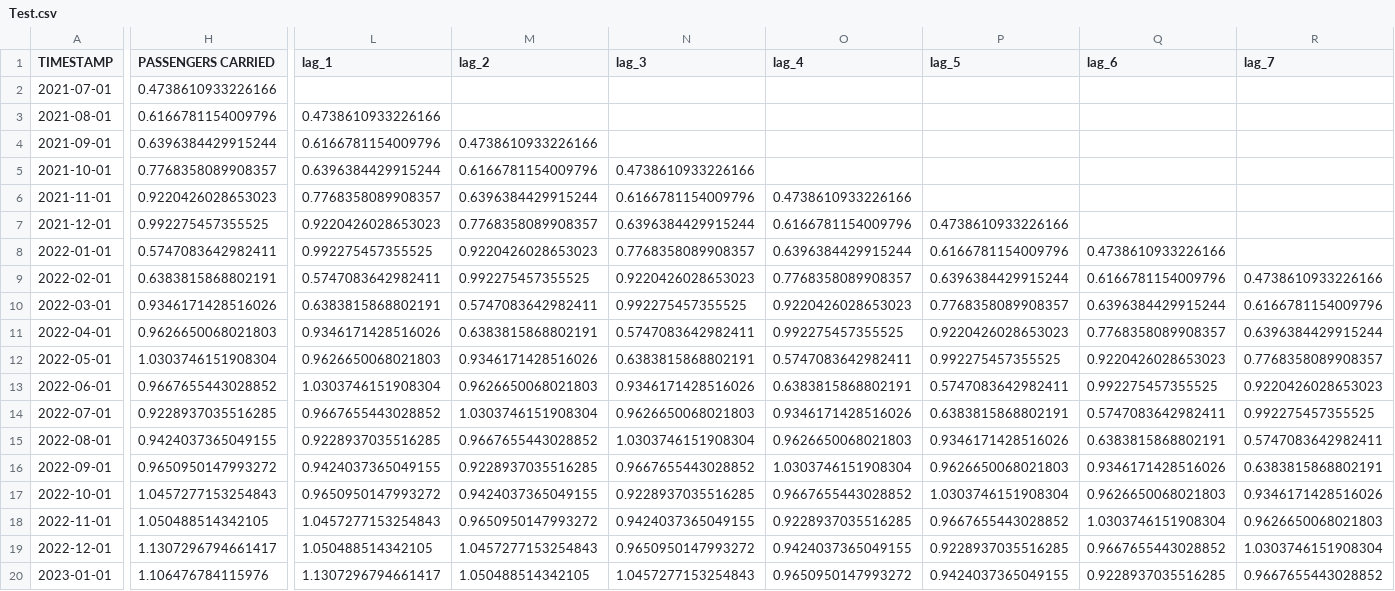
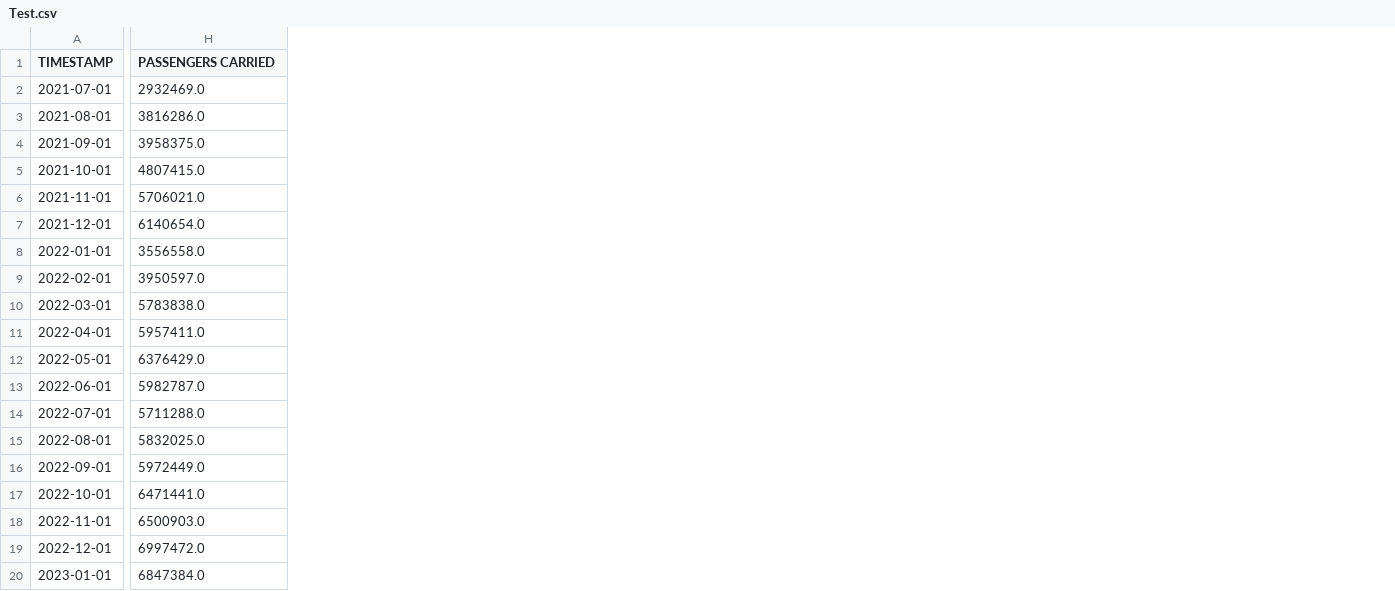
Before and after one commit to awezmehtab/cs215-assignments, a CSV file: A4/code/Test.csv, drawn as a sheet; only a part is shown, gaps mark what is left out; removed rows and columns are numbered as before the commit, all else as after; the diff covers the shown part only; the diff names each change by its address in the sheet, - before the commit and + after, or states it on an @@ line.

```diff
--- a/A4/code/Test.csv
+++ b/A4/code/Test.csv
-column L (lag_1), rows 3-20: 0.4738610933226166 | 0.6166781154009796 | 0.6396384429915244 | 0.7768358089908357 | 0.9220426028653023 | 0.992275457355525 | 0.5747083642982411 | 0.6383815868802191 | 0.9346171428516026 | 0.9626650068021803 | 1.0303746151908304 | 0.9667655443028852 | 0.9228937035516285 | 0.9424037365049155 | 0.9650950147993272 | 1.0457277153254843 | 1.050488514342105 | 1.1307296794661417
-column M (lag_2), rows 4-20: 0.4738610933226166 | 0.6166781154009796 | 0.6396384429915244 | 0.7768358089908357 | 0.9220426028653023 | 0.992275457355525 | 0.5747083642982411 | 0.6383815868802191 | 0.9346171428516026 | 0.9626650068021803 | 1.0303746151908304 | 0.9667655443028852 | 0.9228937035516285 | 0.9424037365049155 | 0.9650950147993272 | 1.0457277153254843 | 1.050488514342105
-column N (lag_3), rows 5-20: 0.4738610933226166 | 0.6166781154009796 | 0.6396384429915244 | 0.7768358089908357 | 0.9220426028653023 | 0.992275457355525 | 0.5747083642982411 | 0.6383815868802191 | 0.9346171428516026 | 0.9626650068021803 | 1.0303746151908304 | 0.9667655443028852 | 0.9228937035516285 | 0.9424037365049155 | 0.9650950147993272 | 1.0457277153254843
-column O (lag_4), rows 6-20: 0.4738610933226166 | 0.6166781154009796 | 0.6396384429915244 | 0.7768358089908357 | 0.9220426028653023 | 0.992275457355525 | 0.5747083642982411 | 0.6383815868802191 | 0.9346171428516026 | 0.9626650068021803 | 1.0303746151908304 | 0.9667655443028852 | 0.9228937035516285 | 0.9424037365049155 | 0.9650950147993272
-column P (lag_5), rows 7-20: 0.4738610933226166 | 0.6166781154009796 | 0.6396384429915244 | 0.7768358089908357 | 0.9220426028653023 | 0.992275457355525 | 0.5747083642982411 | 0.6383815868802191 | 0.9346171428516026 | 0.9626650068021803 | 1.0303746151908304 | 0.9667655443028852 | 0.9228937035516285 | 0.9424037365049155
-column Q (lag_6), rows 8-20: 0.4738610933226166 | 0.6166781154009796 | 0.6396384429915244 | 0.7768358089908357 | 0.9220426028653023 | 0.992275457355525 | 0.5747083642982411 | 0.6383815868802191 | 0.9346171428516026 | 0.9626650068021803 | 1.0303746151908304 | 0.9667655443028852 | 0.9228937035516285
-column R (lag_7), rows 9-20: 0.4738610933226166 | 0.6166781154009796 | 0.6396384429915244 | 0.7768358089908357 | 0.9220426028653023 | 0.992275457355525 | 0.5747083642982411 | 0.6383815868802191 | 0.9346171428516026 | 0.9626650068021803 | 1.0303746151908304 | 0.9667655443028852
-H2 (PASSENGERS CARRIED): 0.4738610933226166
+H2 (PASSENGERS CARRIED): 2932469.0
-H3 (PASSENGERS CARRIED): 0.6166781154009796
+H3 (PASSENGERS CARRIED): 3816286.0
-H4 (PASSENGERS CARRIED): 0.6396384429915244
+H4 (PASSENGERS CARRIED): 3958375.0
-H5 (PASSENGERS CARRIED): 0.7768358089908357
+H5 (PASSENGERS CARRIED): 4807415.0
-H6 (PASSENGERS CARRIED): 0.9220426028653023
+H6 (PASSENGERS CARRIED): 5706021.0
-H7 (PASSENGERS CARRIED): 0.992275457355525
+H7 (PASSENGERS CARRIED): 6140654.0
-H8 (PASSENGERS CARRIED): 0.5747083642982411
+H8 (PASSENGERS CARRIED): 3556558.0
-H9 (PASSENGERS CARRIED): 0.6383815868802191
+H9 (PASSENGERS CARRIED): 3950597.0
-H10 (PASSENGERS CARRIED): 0.9346171428516026
+H10 (PASSENGERS CARRIED): 5783838.0
-H11 (PASSENGERS CARRIED): 0.9626650068021803
+H11 (PASSENGERS CARRIED): 5957411.0
-H12 (PASSENGERS CARRIED): 1.0303746151908304
+H12 (PASSENGERS CARRIED): 6376429.0
-H13 (PASSENGERS CARRIED): 0.9667655443028852
+H13 (PASSENGERS CARRIED): 5982787.0
-H14 (PASSENGERS CARRIED): 0.9228937035516285
+H14 (PASSENGERS CARRIED): 5711288.0
-H15 (PASSENGERS CARRIED): 0.9424037365049155
+H15 (PASSENGERS CARRIED): 5832025.0
-H16 (PASSENGERS CARRIED): 0.9650950147993272
+H16 (PASSENGERS CARRIED): 5972449.0
-H17 (PASSENGERS CARRIED): 1.0457277153254843
+H17 (PASSENGERS CARRIED): 6471441.0
-H18 (PASSENGERS CARRIED): 1.050488514342105
+H18 (PASSENGERS CARRIED): 6500903.0
-H19 (PASSENGERS CARRIED): 1.1307296794661417
+H19 (PASSENGERS CARRIED): 6997472.0
-H20 (PASSENGERS CARRIED): 1.106476784115976
+H20 (PASSENGERS CARRIED): 6847384.0
```
Also changed, not shown: 1 added column, 7 removed columns and 7 edited cells elsewhere in this file, 2 other files.
